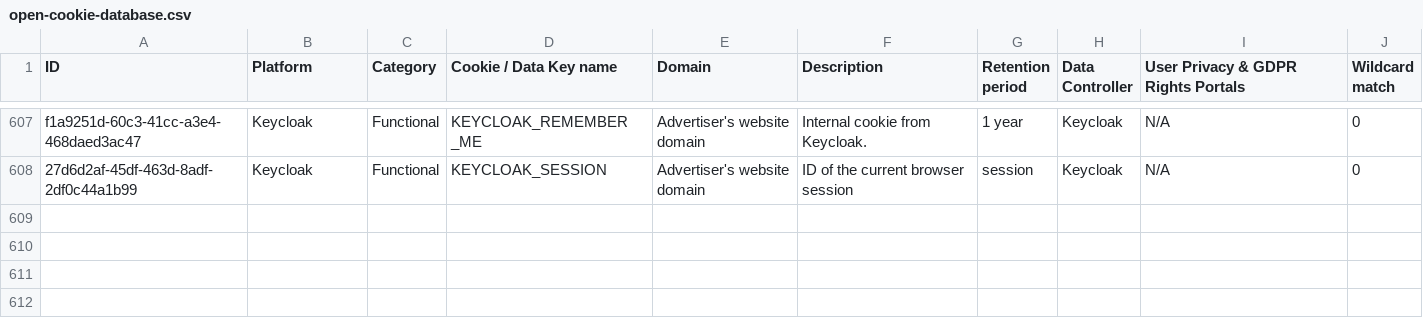
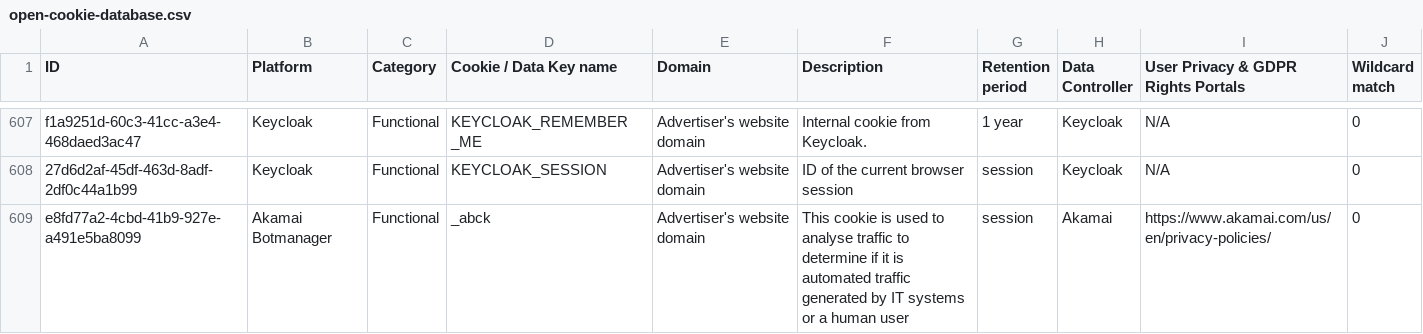
Before and after one commit to jkwakman/Open-Cookie-Database, a CSV file: open-cookie-database.csv, drawn as a sheet; only a part is shown, gaps mark what is left out; the diff names each change by its address in the sheet, - before the commit and + after, or states it on an @@ line.

Commit message:
Added Akamai cookie

```diff
--- a/open-cookie-database.csv
+++ b/open-cookie-database.csv
+row 609: e8fd77a2-4cbd-41b9-927e-a491e5ba8099 | Akamai Botmanager | Functional | _abck | Advertiser's website domain | This cookie is used to analyse traffic to determine if it is automated traffic generated by IT systems or a human user | session | Akamai | https://www.akamai.com/us/en/privacy-policies/ | 0
```
